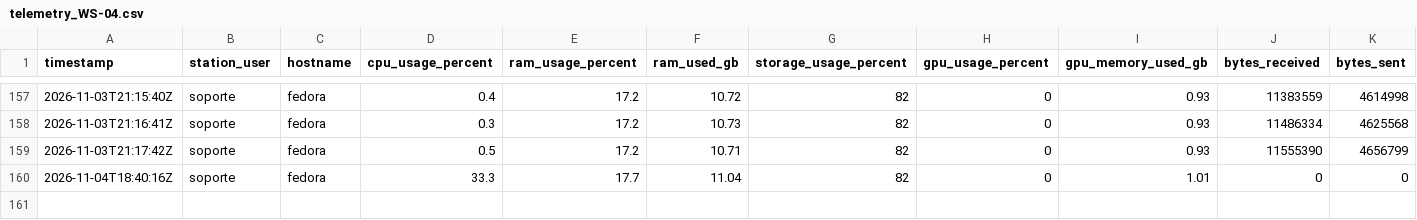
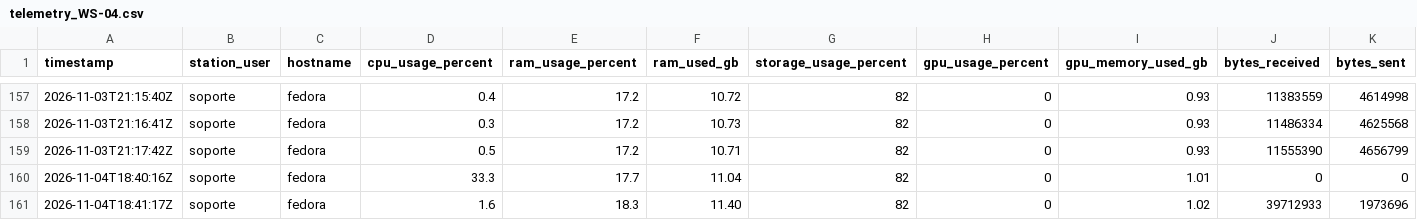
Before and after one commit to SavIA-Lab/savia-traffic, a CSV file: dashboard/data/telemetry_WS-04.csv, drawn as a sheet; only a part is shown, gaps mark what is left out; rows hold the shown columns only; the diff names each change by its address in the sheet, - before the commit and + after, or states it on an @@ line.

Commit message:
data: workstation04 telemetry 2026-11-04T18:41:18Z

```diff
--- a/dashboard/data/telemetry_WS-04.csv
+++ b/dashboard/data/telemetry_WS-04.csv
+row 161: 2026-11-04T18:41:17Z | soporte | fedora | 1.6 | 18.3 | 11.40 | 82 | 0 | 1.02 | 39712933 | 1973696
```
